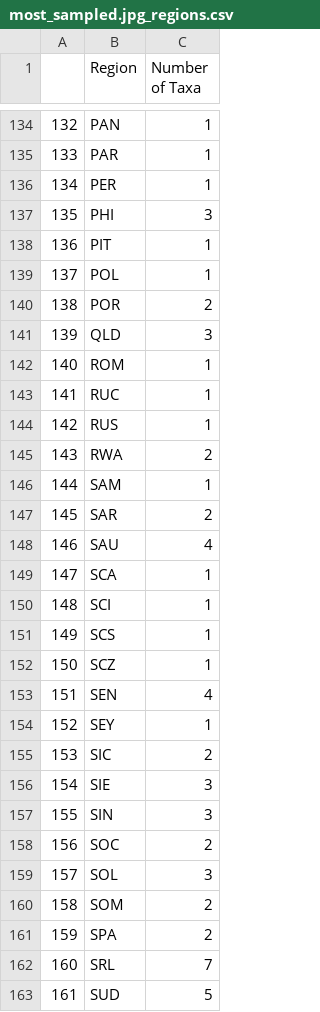
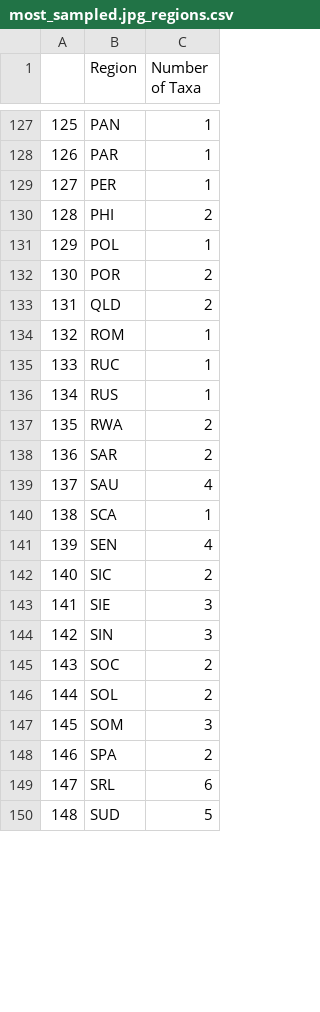
Before and after one commit to alrichardbollans/PhytoChemicalDiversity, a CSV file: exploration_analysis/outputs/most_sampled.jpg_regions.csv, drawn as a sheet; only a part is shown, gaps mark what is left out; removed rows and columns are numbered as before the commit, all else as after; the diff covers the shown part only; the diff names each change by its address in the sheet, - before the commit and + after, or states it on an @@ line.

```diff
--- a/exploration_analysis/outputs/most_sampled.jpg_regions.csv
+++ b/exploration_analysis/outputs/most_sampled.jpg_regions.csv
@@ column A renumbered from row 41 down @@
-C130 (Number of Taxa): 3
+C130 (Number of Taxa): 2
-row 138: 136 | PIT | 1
-C133 (Number of Taxa): 3
+C133 (Number of Taxa): 2
-row 146: 144 | SAM | 1
-row 150: 148 | SCI | 1
-row 151: 149 | SCS | 1
-row 152: 150 | SCZ | 1
-row 154: 152 | SEY | 1
-C146 (Number of Taxa): 3
+C146 (Number of Taxa): 2
-C147 (Number of Taxa): 2
+C147 (Number of Taxa): 3
-C149 (Number of Taxa): 7
+C149 (Number of Taxa): 6
```
Also changed, not shown: 2 added rows, 14 removed rows and 31 edited cells elsewhere in this file, collect_compound_data/outputs/all_taxa_compound_data_summary.csv, collect_compound_data/outputs/genus_level_distinct_pathway_data.csv, 27 other files.
